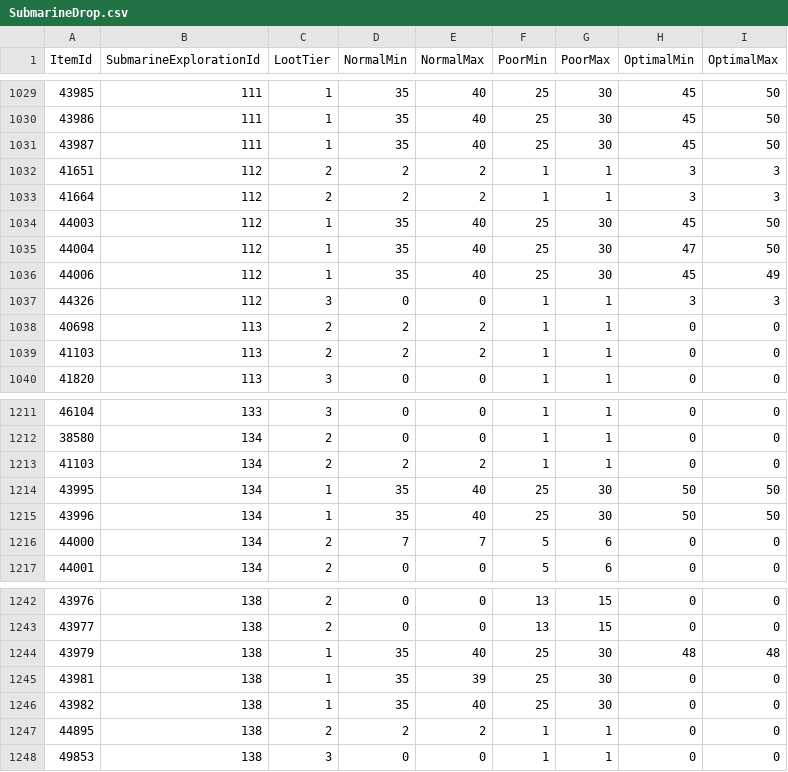
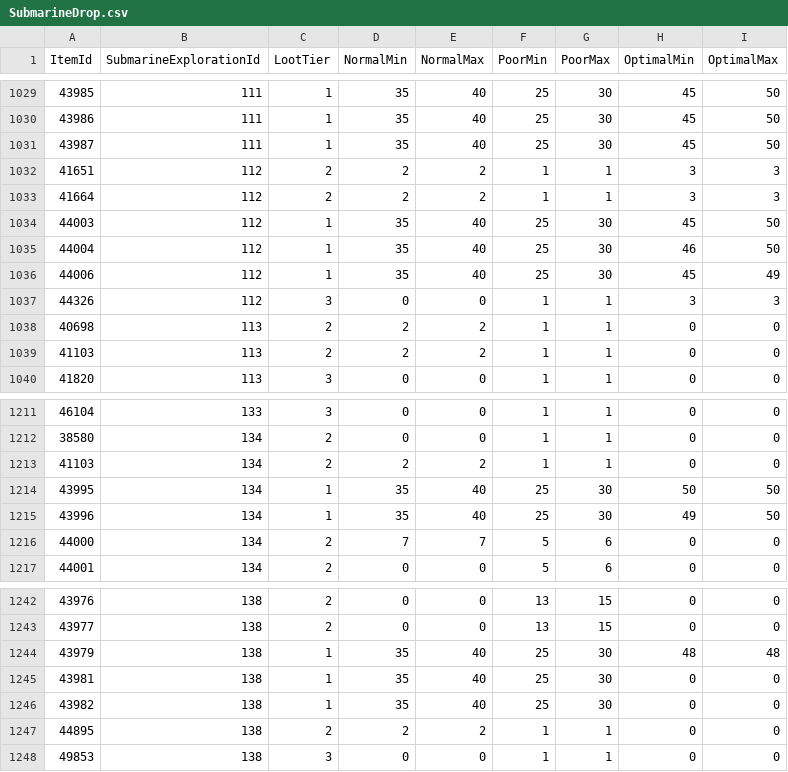
Before and after one commit to Critical-Impact/LuminaSupplemental, a CSV file: src/LuminaSupplemental.Excel/Generated/SubmarineDrop.csv, drawn as a sheet; only a part is shown, gaps mark what is left out.

```diff
--- a/src/LuminaSupplemental.Excel/Generated/SubmarineDrop.csv
+++ b/src/LuminaSupplemental.Excel/Generated/SubmarineDrop.csv
@@ -1034,3 +1034,3 @@ ItemId,SubmarineExplorationId,LootTier,NormalMin,NormalMax,PoorMin,PoorMax,Optim
 44003,112,1,35,40,25,30,45,50
-44004,112,1,35,40,25,30,47,50
+44004,112,1,35,40,25,30,46,50
 44006,112,1,35,40,25,30,45,49
@@ -1214,3 +1214,3 @@ ItemId,SubmarineExplorationId,LootTier,NormalMin,NormalMax,PoorMin,PoorMax,Optim
 43995,134,1,35,40,25,30,50,50
-43996,134,1,35,40,25,30,50,50
+43996,134,1,35,40,25,30,49,50
 44000,134,2,7,7,5,6,0,0
@@ -1244,3 +1244,3 @@ ItemId,SubmarineExplorationId,LootTier,NormalMin,NormalMax,PoorMin,PoorMax,Optim
 43979,138,1,35,40,25,30,48,48
-43981,138,1,35,39,25,30,0,0
+43981,138,1,35,40,25,30,0,0
 43982,138,1,35,40,25,30,0,0
```
Also changed, not shown: src/LuminaSupplemental.Excel/Generated/BNpcLink.csv, src/LuminaSupplemental.Excel/Generated/BNpcLinkNoGubal.csv, 10 other files.
